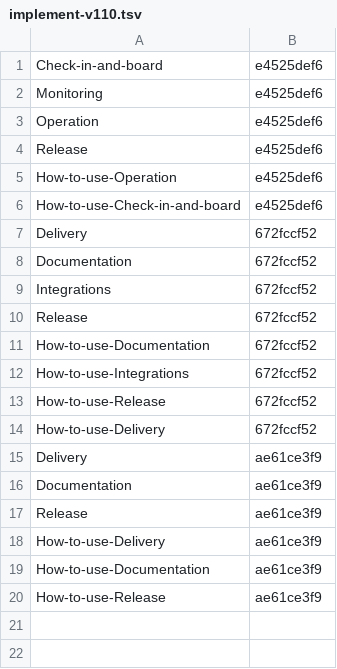
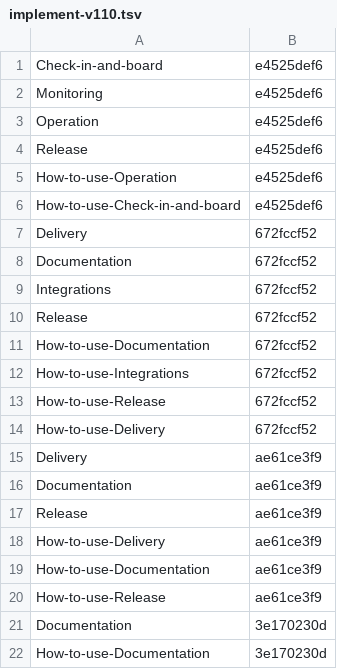
Before and after one commit to Charlie-org146/agent-workflow-template, a TSV file: .loop/kept/implement-v110.tsv, drawn as a sheet.

Commit message:
Kept: implement-v110

```diff
--- a/.loop/kept/implement-v110.tsv
+++ b/.loop/kept/implement-v110.tsv
@@ -20 +20,3 @@ How-to-use-Documentation	ae61ce3f9
 How-to-use-Release	ae61ce3f9
+Documentation	3e170230d
+How-to-use-Documentation	3e170230d
```
